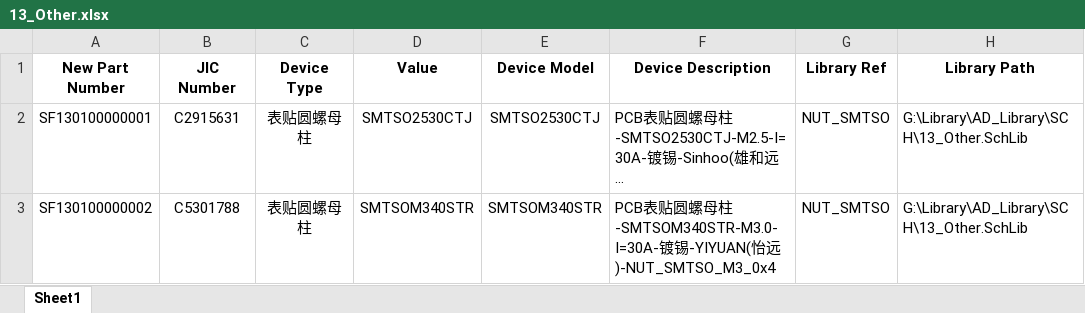
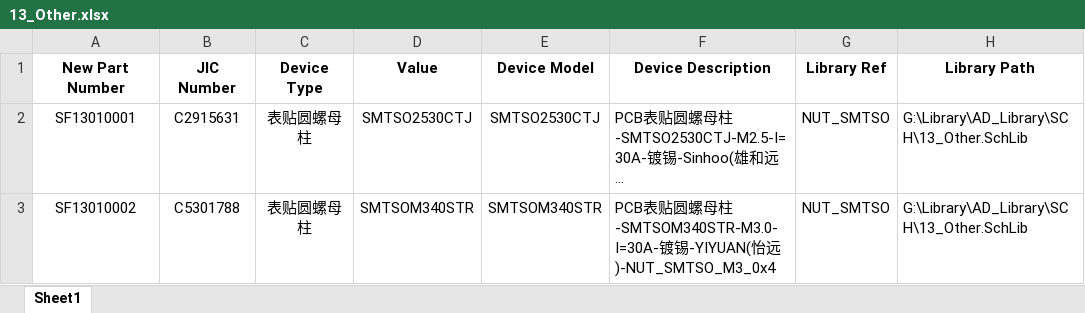
Before and after one commit to Summerele/Library, an Excel workbook: AD_Library/Excel/13_Other.xlsx, sheet Sheet1, drawn as a sheet; only a part is shown; long unchanged cells end in …; values as stored, in another font and other column widths than the file's, no borders; the diff names each change by its address in the sheet, - before the commit and + after, or states it on an @@ line.

```diff
--- a/AD_Library/Excel/13_Other.xlsx (sheet Sheet1)
+++ b/AD_Library/Excel/13_Other.xlsx (sheet Sheet1)
-A2 (New Part Number): SF130100000001
+A2 (New Part Number): SF13010001
-A3 (New Part Number): SF130100000002
+A3 (New Part Number): SF13010002
```
Also changed, not shown: AD_Library/Excel/01_Basic.xlsx, AD_Library/Excel/03_Functional_IC.xlsx, 6 other files.
